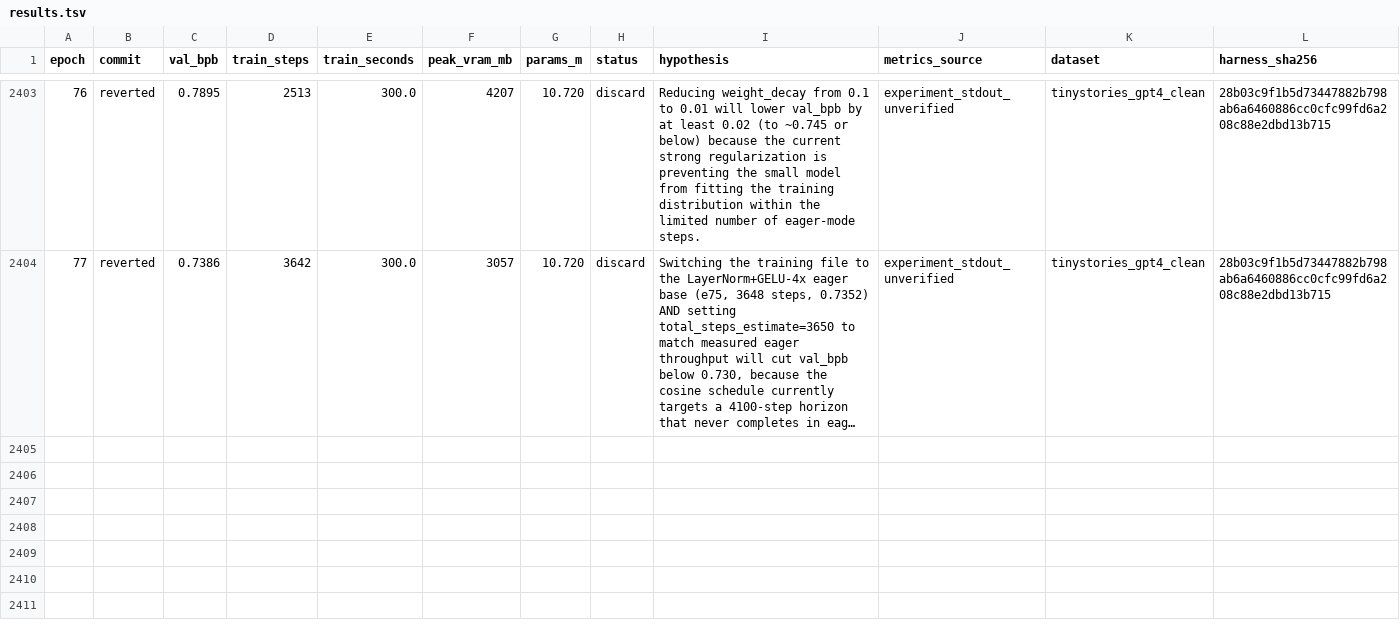
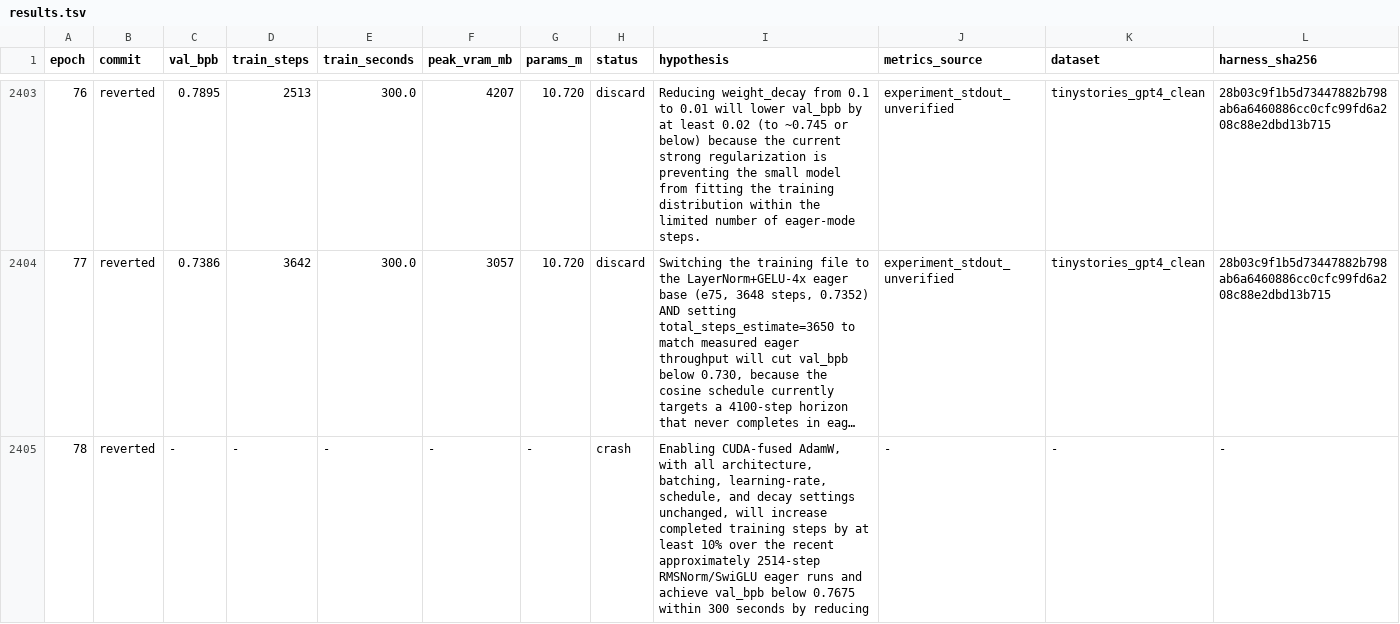
Before and after one commit to DervinEvolve/Research-Lab, a TSV file: results.tsv, drawn as a sheet; only a part is shown, gaps mark what is left out; long unchanged cells end in …; rows hold the shown columns only; the diff names each change by its address in the sheet, - before the commit and + after, or states it on an @@ line.

Commit message:
results: epoch 78 — crash (val_bpb -)
Metrics-Source: none
Dataset: unknown
Harness-SHA256: unknown
Train-Wall-Seconds: unknown

```diff
--- a/results.tsv
+++ b/results.tsv
+row 2405: 78 | reverted | - | - | - | - | - | crash | Enabling CUDA-fused AdamW, with all architecture, batching, learning-rate, schedule, and decay settings unchanged, will increase completed training steps by at least 10% over the recent approximately 2514-step RMSNorm/SwiGLU eager runs and achieve val_bpb below 0.7675 within 300 seconds by reducing | - | - | -
```
